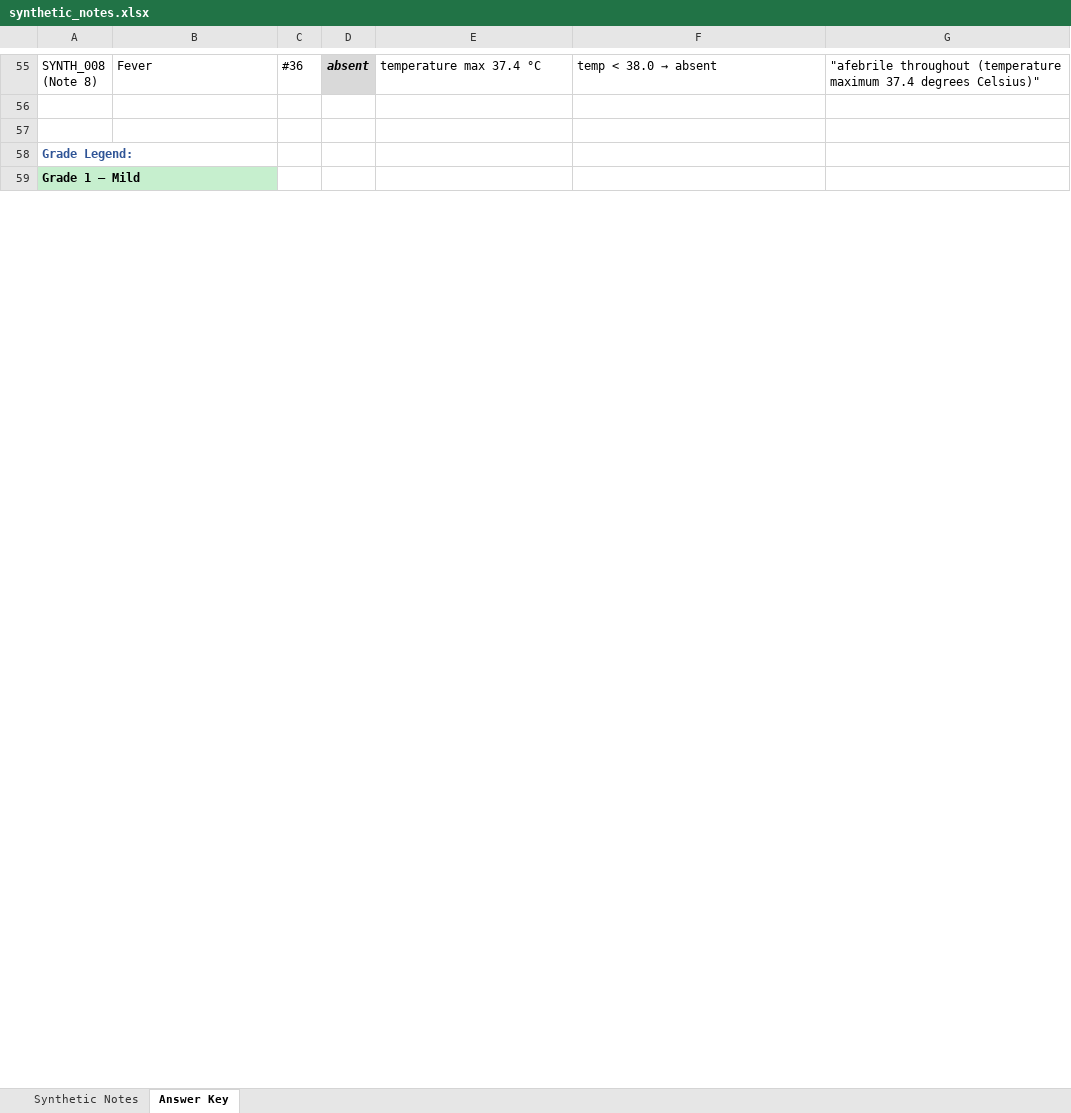
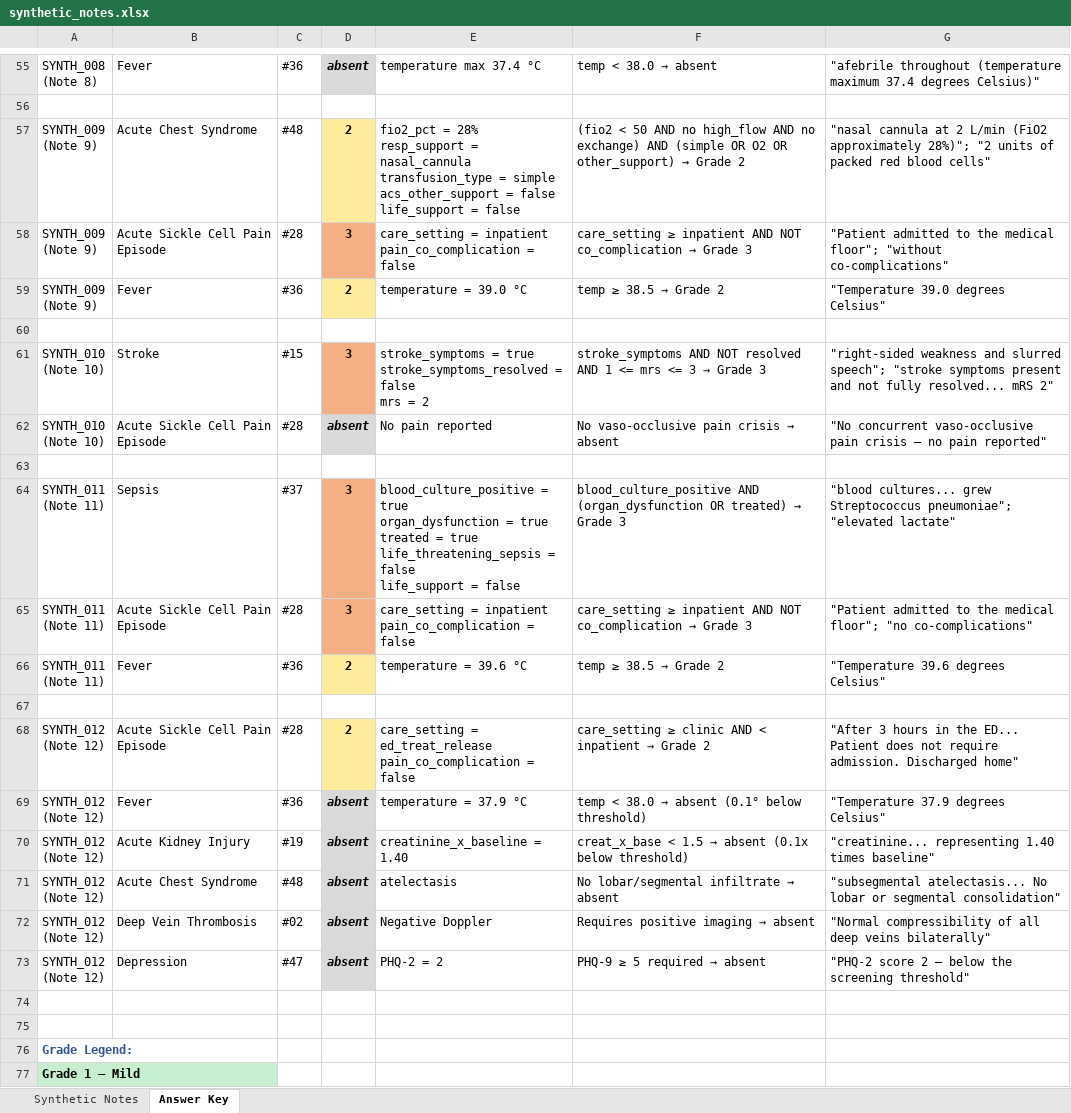
Before and after one commit to stjude-biohackathon/KIDS26-Team16, an Excel workbook: data/synthetic_notes.xlsx, sheet Answer Key, drawn as a sheet; only a part is shown, gaps mark what is left out; values as stored, in another font and other column widths than the file's, no borders; ↵ is a line break in a cell; the diff names each change by its address in the sheet, - before the commit and + after, or states it on an @@ line.

Commit message:
Add 4 new synthetic notes (SYNTH_009-012) addressing critical gaps
New notes expand coverage and test system precision:
- Note 9 (SYNTH_009): Grade 2 ACS (moderate) — completes ACS grades 1-5
- Note 10 (SYNTH_010): Grade 3 Stroke — first CNS outcome
- Note 11 (SYNTH_011): Grade 3 Sepsis — first pediatric patient <10 yrs, first sepsis grade
- Note 12 (SYNTH_012): Borderline edge cases — tests system precision by presenting values just below grading thresholds (Fever, AKI, ACS, DVT, Depression)

Updated CSV (12 rows), answer key markdown, and Excel workbook with all entries.

```diff
--- a/data/synthetic_notes.xlsx (sheet Answer Key)
+++ b/data/synthetic_notes.xlsx (sheet Answer Key)
+row 57: SYNTH_009 ↵ (Note 9) | Acute Chest Syndrome | #48 | 2 | fio2_pct = 28% ↵ resp_support = nasal_cannula ↵ transfusion_type = simple ↵ acs_other_support = false ↵ life_support = false | (fio2 < 50 AND no high_flow AND no exchange) AND (simple OR O2 OR other_support) → Grade 2 | "nasal cannula at 2 L/min (FiO2 approximately 28%)"; "2 units of packed red blood cells"
+row 58: SYNTH_009 ↵ (Note 9) | Acute Sickle Cell Pain Episode | #28 | 3 | care_setting = inpatient ↵ pain_co_complication = false | care_setting ≥ inpatient AND NOT co_complication → Grade 3 | "Patient admitted to the medical floor"; "without co-complications"
+row 59: SYNTH_009 ↵ (Note 9) | Fever | #36 | 2 | temperature = 39.0 °C | temp ≥ 38.5 → Grade 2 | "Temperature 39.0 degrees Celsius"
+row 60: (empty)
+row 61: SYNTH_010 ↵ (Note 10) | Stroke | #15 | 3 | stroke_symptoms = true ↵ stroke_symptoms_resolved = false ↵ mrs = 2 | stroke_symptoms AND NOT resolved AND 1 <= mrs <= 3 → Grade 3 | "right-sided weakness and slurred speech"; "stroke symptoms present and not fully resolved... mRS 2"
+row 62: SYNTH_010 ↵ (Note 10) | Acute Sickle Cell Pain Episode | #28 | absent | No pain reported | No vaso-occlusive pain crisis → absent | "No concurrent vaso-occlusive pain crisis — no pain reported"
+row 63: (empty)
+row 64: SYNTH_011 ↵ (Note 11) | Sepsis | #37 | 3 | blood_culture_positive = true ↵ organ_dysfunction = true ↵ treated = true ↵ life_threatening_sepsis = false ↵ life_support = false | blood_culture_positive AND (organ_dysfunction OR treated) → Grade 3 | "blood cultures... grew Streptococcus pneumoniae"; "elevated lactate"
+row 65: SYNTH_011 ↵ (Note 11) | Acute Sickle Cell Pain Episode | #28 | 3 | care_setting = inpatient ↵ pain_co_complication = false | care_setting ≥ inpatient AND NOT co_complication → Grade 3 | "Patient admitted to the medical floor"; "no co-complications"
+row 66: SYNTH_011 ↵ (Note 11) | Fever | #36 | 2 | temperature = 39.6 °C | temp ≥ 38.5 → Grade 2 | "Temperature 39.6 degrees Celsius"
+row 67: (empty)
+row 68: SYNTH_012 ↵ (Note 12) | Acute Sickle Cell Pain Episode | #28 | 2 | care_setting = ed_treat_release ↵ pain_co_complication = false | care_setting ≥ clinic AND < inpatient → Grade 2 | "After 3 hours in the ED... Patient does not require admission. Discharged home"
+row 69: SYNTH_012 ↵ (Note 12) | Fever | #36 | absent | temperature = 37.9 °C | temp < 38.0 → absent (0.1° below threshold) | "Temperature 37.9 degrees Celsius"
+row 70: SYNTH_012 ↵ (Note 12) | Acute Kidney Injury | #19 | absent | creatinine_x_baseline = 1.40 | creat_x_base < 1.5 → absent (0.1x below threshold) | "creatinine... representing 1.40 times baseline"
+row 71: SYNTH_012 ↵ (Note 12) | Acute Chest Syndrome | #48 | absent | atelectasis | No lobar/segmental infiltrate → absent | "subsegmental atelectasis... No lobar or segmental consolidation"
+row 72: SYNTH_012 ↵ (Note 12) | Deep Vein Thrombosis | #02 | absent | Negative Doppler | Requires positive imaging → absent | "Normal compressibility of all deep veins bilaterally"
+row 73: SYNTH_012 ↵ (Note 12) | Depression | #47 | absent | PHQ-2 = 2 | PHQ-9 ≥ 5 required → absent | "PHQ-2 score 2 — below the screening threshold"
+row 74: (empty)
```
Also changed, not shown: sheet Synthetic Notes, 2 other files.
